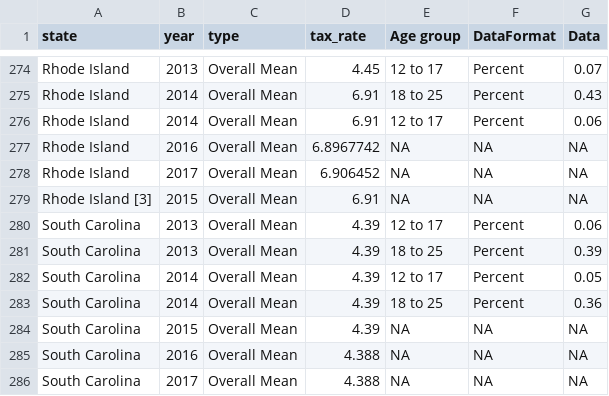
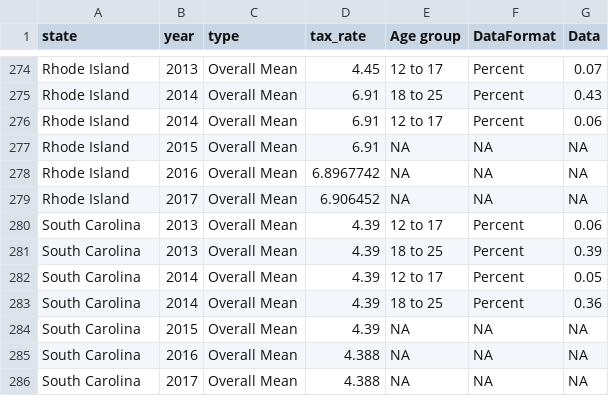
Before and after one commit to Shigenaka/INFO-498-Final-Project, a CSV file: data/prepped/youth_binge_and_tax_data.csv, drawn as a sheet; only a part is shown, gaps mark what is left out.

```diff
--- a/data/prepped/youth_binge_and_tax_data.csv
+++ b/data/prepped/youth_binge_and_tax_data.csv
@@ -276,5 +276,5 @@
 "Rhode Island",2014,"Overall Mean",6.91,"12 to 17","Percent",0.06
+"Rhode Island",2015,"Overall Mean",6.91,NA,NA,NA
 "Rhode Island",2016,"Overall Mean",6.8967742,NA,NA,NA
 "Rhode Island",2017,"Overall Mean",6.906452,NA,NA,NA
-"Rhode Island [3]",2015,"Overall Mean",6.91,NA,NA,NA
 "South Carolina",2013,"Overall Mean",4.39,"12 to 17","Percent",0.06
```
Also changed, not shown: 4 other files.
